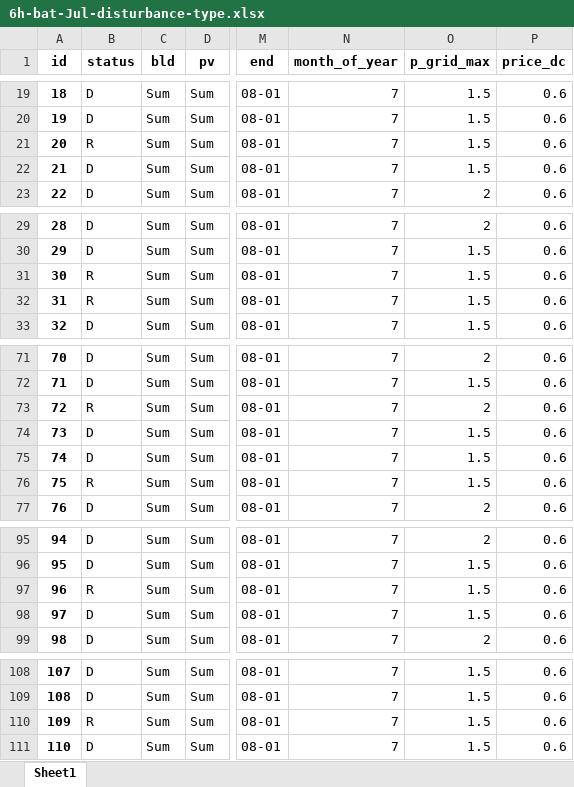
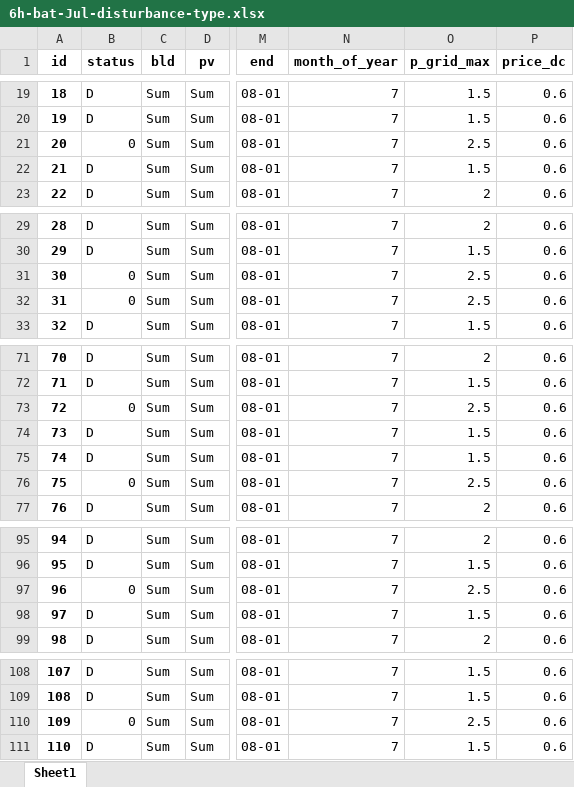
Before and after one commit to AarenLee07/Microgrid-Optimizer, an Excel workbook: output/experiments/value_of_information/6h-bat-Jul-disturbance-type.xlsx, sheet Sheet1, drawn as a sheet; only a part is shown, gaps mark what is left out; values as stored, in another font and other column widths than the file's, no borders; the diff covers the shown part only; the diff names each change by its address in the sheet, - before the commit and + after, or states it on an @@ line.

```diff
--- a/output/experiments/value_of_information/6h-bat-Jul-disturbance-type.xlsx (sheet Sheet1)
+++ b/output/experiments/value_of_information/6h-bat-Jul-disturbance-type.xlsx (sheet Sheet1)
-B21 (status): R
+B21 (status): 0
-O21 (p_grid_max): 1.5
+O21 (p_grid_max): 2.5
-B31:B32 (status): R
+B31:B32 (status): 0
-O31:O32 (p_grid_max): 1.5
+O31:O32 (p_grid_max): 2.5
-B73 (status): R
+B73 (status): 0
-O73 (p_grid_max): 2
+O73 (p_grid_max): 2.5
-B76 (status): R
+B76 (status): 0
-O76 (p_grid_max): 1.5
+O76 (p_grid_max): 2.5
-B97 (status): R
+B97 (status): 0
-O97 (p_grid_max): 1.5
+O97 (p_grid_max): 2.5
-B110 (status): R
+B110 (status): 0
-O110 (p_grid_max): 1.5
+O110 (p_grid_max): 2.5
```
Also changed, not shown: 6 edited cells elsewhere in this sheet, output/experiments/value_of_information/6h-bat-Apr-disturbance-type.xlsx, output/experiments/value_of_information/6h-bat-Feb-disturbance-type.xlsx, 7 other files.
